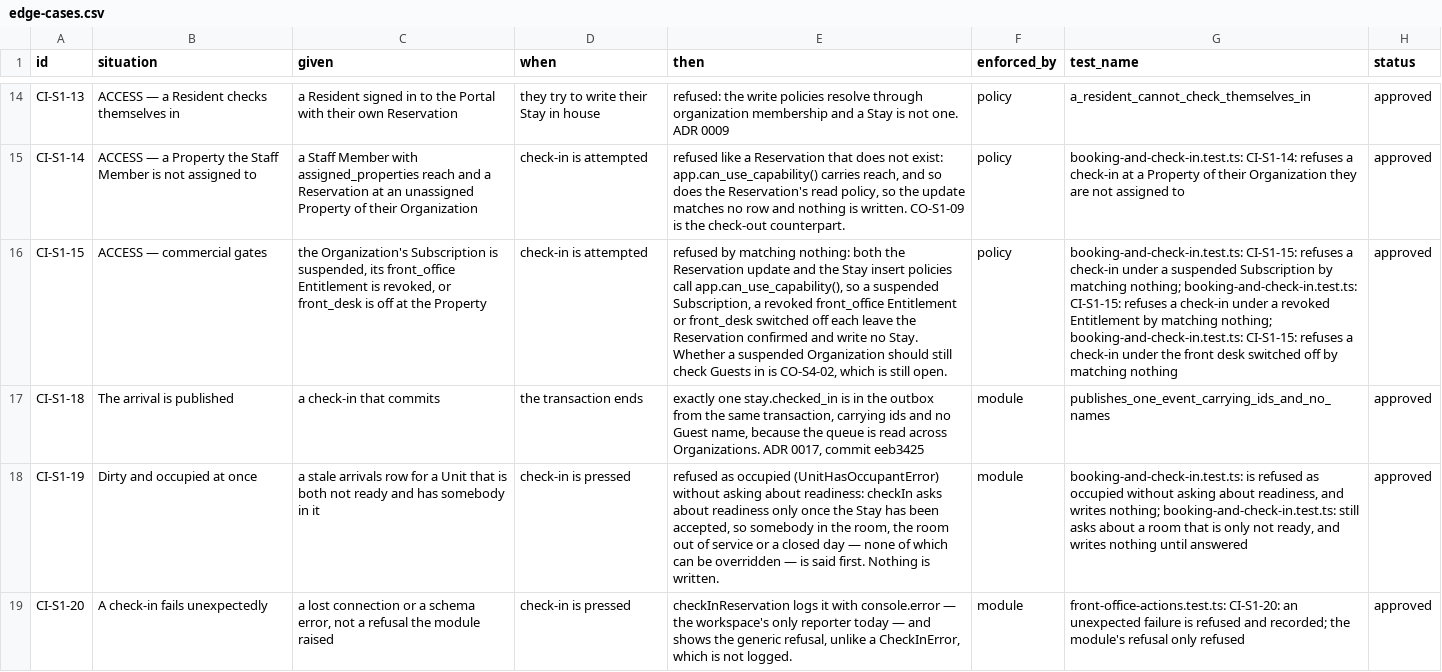
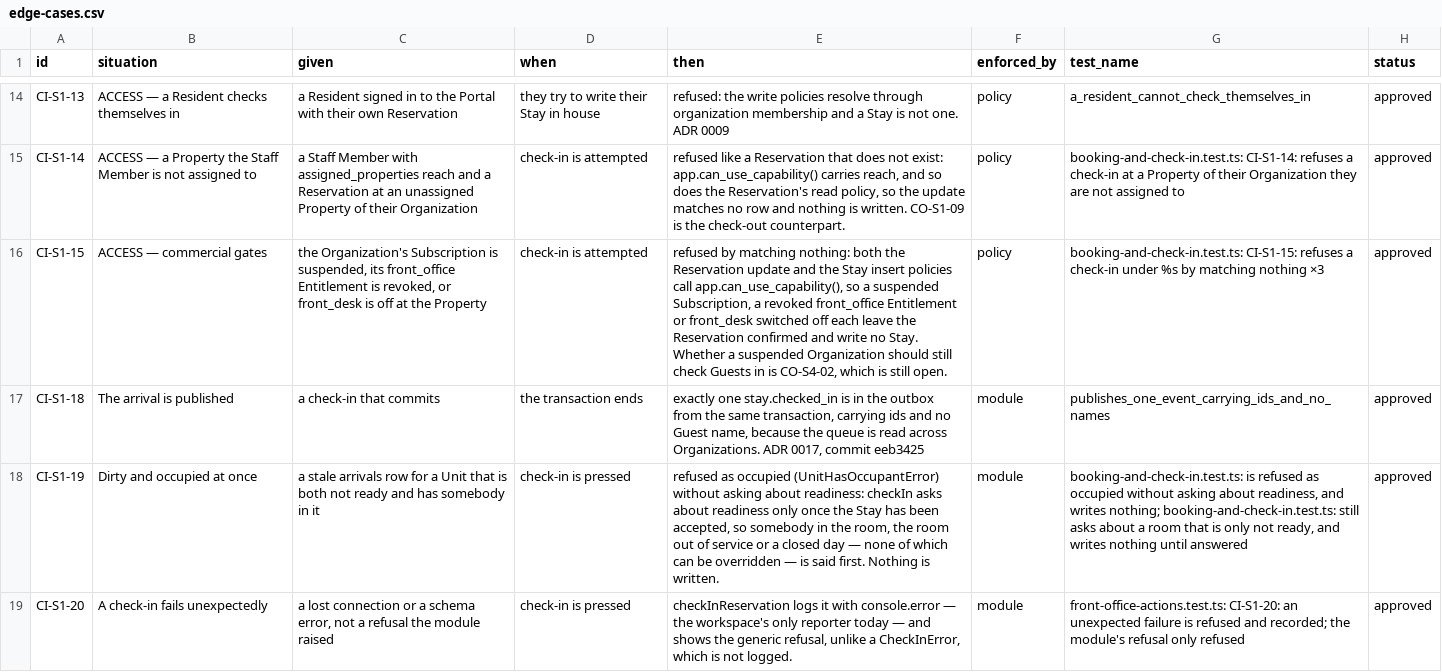
Before and after one commit to prizic/ranza, a CSV file: docs/features/check-in/edge-cases.csv, drawn as a sheet; only a part is shown, gaps mark what is left out; the diff names each change by its address in the sheet, - before the commit and + after, or states it on an @@ line.

```diff
--- a/docs/features/check-in/edge-cases.csv
+++ b/docs/features/check-in/edge-cases.csv
-G16 (test_name): …check-in under a suspended Subscription by matching nothing; booking-and-check-in.test.ts: CI-S1-15: refuses a check-in under a revoked Entitlement by matching nothing; booking-and-check-in.test.ts: CI-S1-15: refuses a check-in under the front desk switched off by matching nothing
+G16 (test_name): …check-in under %s by matching nothing ×3
```
Also changed, not shown: docs/features/folios/edge-cases.csv, docs/features/insert-grants/edge-cases.csv, 4 other files.
